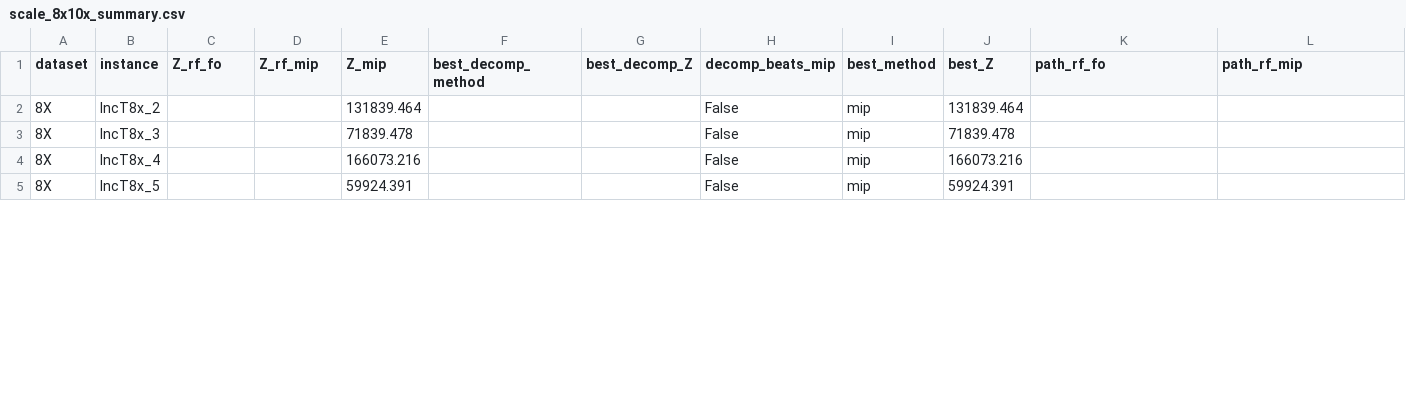
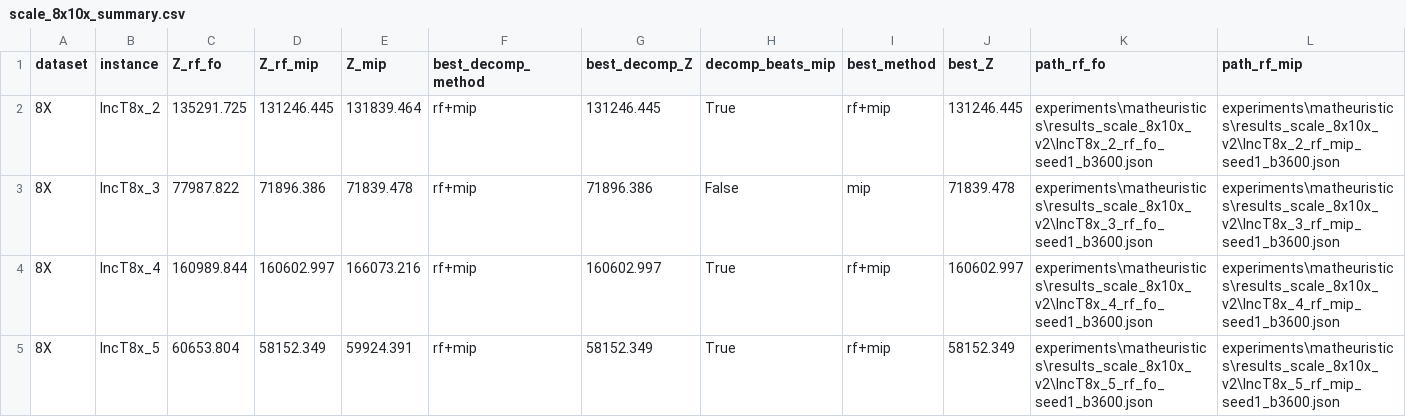
Before and after one commit to daleluche/Treibacher, a CSV file: experiments/matheuristics/results_scale_8x10x_v2/scale_8x10x_summary.csv, drawn as a sheet; only a part is shown; the diff covers the shown part only; the diff names each change by its address in the sheet, - before the commit and + after, or states it on an @@ line.

Commit message:
feat(experiments): post-fix 8x/10x reruns (v2)

```diff
--- a/experiments/matheuristics/results_scale_8x10x_v2/scale_8x10x_summary.csv
+++ b/experiments/matheuristics/results_scale_8x10x_v2/scale_8x10x_summary.csv
-C2 (Z_rf_fo): (empty)
+C2 (Z_rf_fo): 135291.725
-D2 (Z_rf_mip): (empty)
+D2 (Z_rf_mip): 131246.445
-F2:F5 (best_decomp_method): (empty)
+F2:F5 (best_decomp_method): rf+mip
-G2 (best_decomp_Z): (empty)
+G2 (best_decomp_Z): 131246.445
-H2 (decomp_beats_mip): False
+H2 (decomp_beats_mip): True
-I2 (best_method): mip
+I2 (best_method): rf+mip
-J2 (best_Z): 131839.464
+J2 (best_Z): 131246.445
-K2 (path_rf_fo): (empty)
+K2 (path_rf_fo): experiments\matheuristics\results_scale_8x10x_v2\IncT8x_2_rf_fo_seed1_b3600.json
-L2 (path_rf_mip): (empty)
+L2 (path_rf_mip): experiments\matheuristics\results_scale_8x10x_v2\IncT8x_2_rf_mip_seed1_b3600.json
-C3 (Z_rf_fo): (empty)
+C3 (Z_rf_fo): 77987.822
-D3 (Z_rf_mip): (empty)
+D3 (Z_rf_mip): 71896.386
-G3 (best_decomp_Z): (empty)
+G3 (best_decomp_Z): 71896.386
-K3 (path_rf_fo): (empty)
+K3 (path_rf_fo): experiments\matheuristics\results_scale_8x10x_v2\IncT8x_3_rf_fo_seed1_b3600.json
-L3 (path_rf_mip): (empty)
+L3 (path_rf_mip): experiments\matheuristics\results_scale_8x10x_v2\IncT8x_3_rf_mip_seed1_b3600.json
-C4 (Z_rf_fo): (empty)
+C4 (Z_rf_fo): 160989.844
-D4 (Z_rf_mip): (empty)
+D4 (Z_rf_mip): 160602.997
-G4 (best_decomp_Z): (empty)
+G4 (best_decomp_Z): 160602.997
-H4:H5 (decomp_beats_mip): False
+H4:H5 (decomp_beats_mip): True
-I4:I5 (best_method): mip
+I4:I5 (best_method): rf+mip
-J4 (best_Z): 166073.216
+J4 (best_Z): 160602.997
-K4 (path_rf_fo): (empty)
+K4 (path_rf_fo): experiments\matheuristics\results_scale_8x10x_v2\IncT8x_4_rf_fo_seed1_b3600.json
-L4 (path_rf_mip): (empty)
+L4 (path_rf_mip): experiments\matheuristics\results_scale_8x10x_v2\IncT8x_4_rf_mip_seed1_b3600.json
-C5 (Z_rf_fo): (empty)
+C5 (Z_rf_fo): 60653.804
-D5 (Z_rf_mip): (empty)
+D5 (Z_rf_mip): 58152.349
-G5 (best_decomp_Z): (empty)
+G5 (best_decomp_Z): 58152.349
-J5 (best_Z): 59924.391
+J5 (best_Z): 58152.349
-K5 (path_rf_fo): (empty)
+K5 (path_rf_fo): experiments\matheuristics\results_scale_8x10x_v2\IncT8x_5_rf_fo_seed1_b3600.json
-L5 (path_rf_mip): (empty)
+L5 (path_rf_mip): experiments\matheuristics\results_scale_8x10x_v2\IncT8x_5_rf_mip_seed1_b3600.json
```
Also changed, not shown: 49 edited cells elsewhere in this file, 20 other files.
